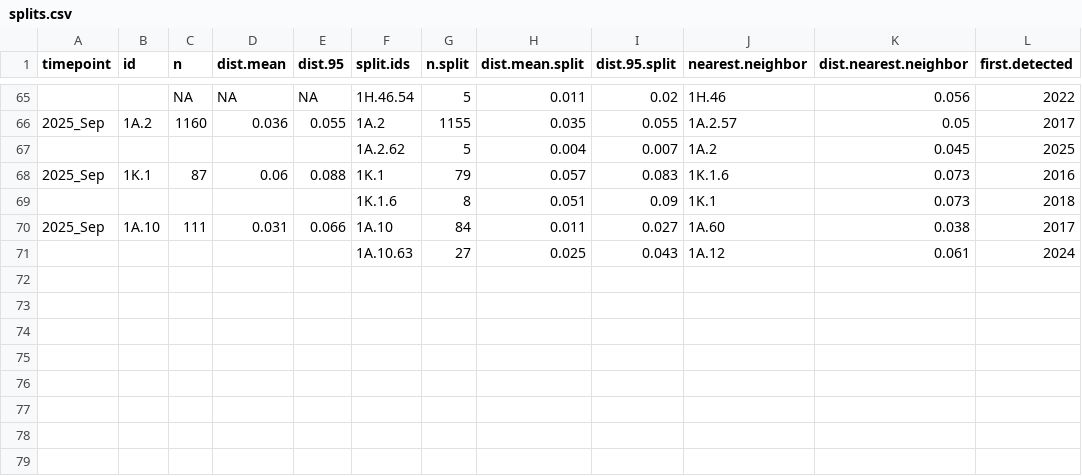
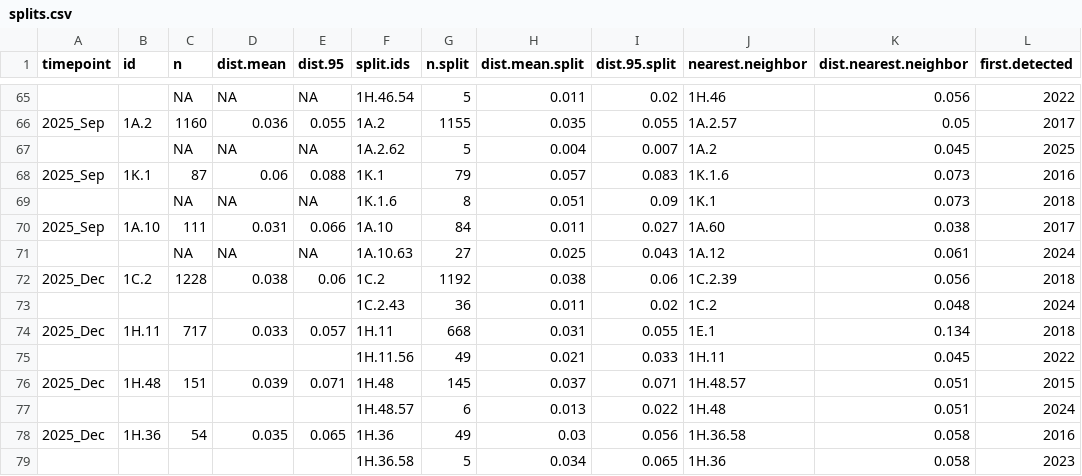
Before and after one commit to kvanderwaal/prrsv2_classification, a CSV file: splits.csv, drawn as a sheet; only a part is shown, gaps mark what is left out.

```diff
--- a/splits.csv
+++ b/splits.csv
@@ -66,6 +66,14 @@
 "2025_Sep","1A.2","1160","0.036","0.055","1A.2",1155,0.035,0.055,"1A.2.57",0.05,2017
-"","","","","","1A.2.62",5,0.004,0.007,"1A.2",0.045,2025
+"","",NA,NA,NA,"1A.2.62",5,0.004,0.007,"1A.2",0.045,2025
 "2025_Sep","1K.1","87","0.06","0.088","1K.1",79,0.057,0.083,"1K.1.6",0.073,2016
-"","","","","","1K.1.6",8,0.051,0.09,"1K.1",0.073,2018
+"","",NA,NA,NA,"1K.1.6",8,0.051,0.09,"1K.1",0.073,2018
 "2025_Sep","1A.10","111","0.031","0.066","1A.10",84,0.011,0.027,"1A.60",0.038,2017
-"","","","","","1A.10.63",27,0.025,0.043,"1A.12",0.061,2024
+"","",NA,NA,NA,"1A.10.63",27,0.025,0.043,"1A.12",0.061,2024
+"2025_Dec","1C.2","1228","0.038","0.06","1C.2",1192,0.038,0.06,"1C.2.39",0.056,2018
+"","","","","","1C.2.43",36,0.011,0.02,"1C.2",0.048,2024
+"2025_Dec","1H.11","717","0.033","0.057","1H.11",668,0.031,0.055,"1E.1",0.134,2018
+"","","","","","1H.11.56",49,0.021,0.033,"1H.11",0.045,2022
+"2025_Dec","1H.48","151","0.039","0.071","1H.48",145,0.037,0.071,"1H.48.57",0.051,2015
+"","","","","","1H.48.57",6,0.013,0.022,"1H.48",0.051,2024
+"2025_Dec","1H.36","54","0.035","0.065","1H.36",49,0.03,0.056,"1H.36.58",0.058,2016
+"","","","","","1H.36.58",5,0.034,0.065,"1H.36",0.058,2023
```
Also changed, not shown: variant.summary.active.pred.csv, 1 other file.
